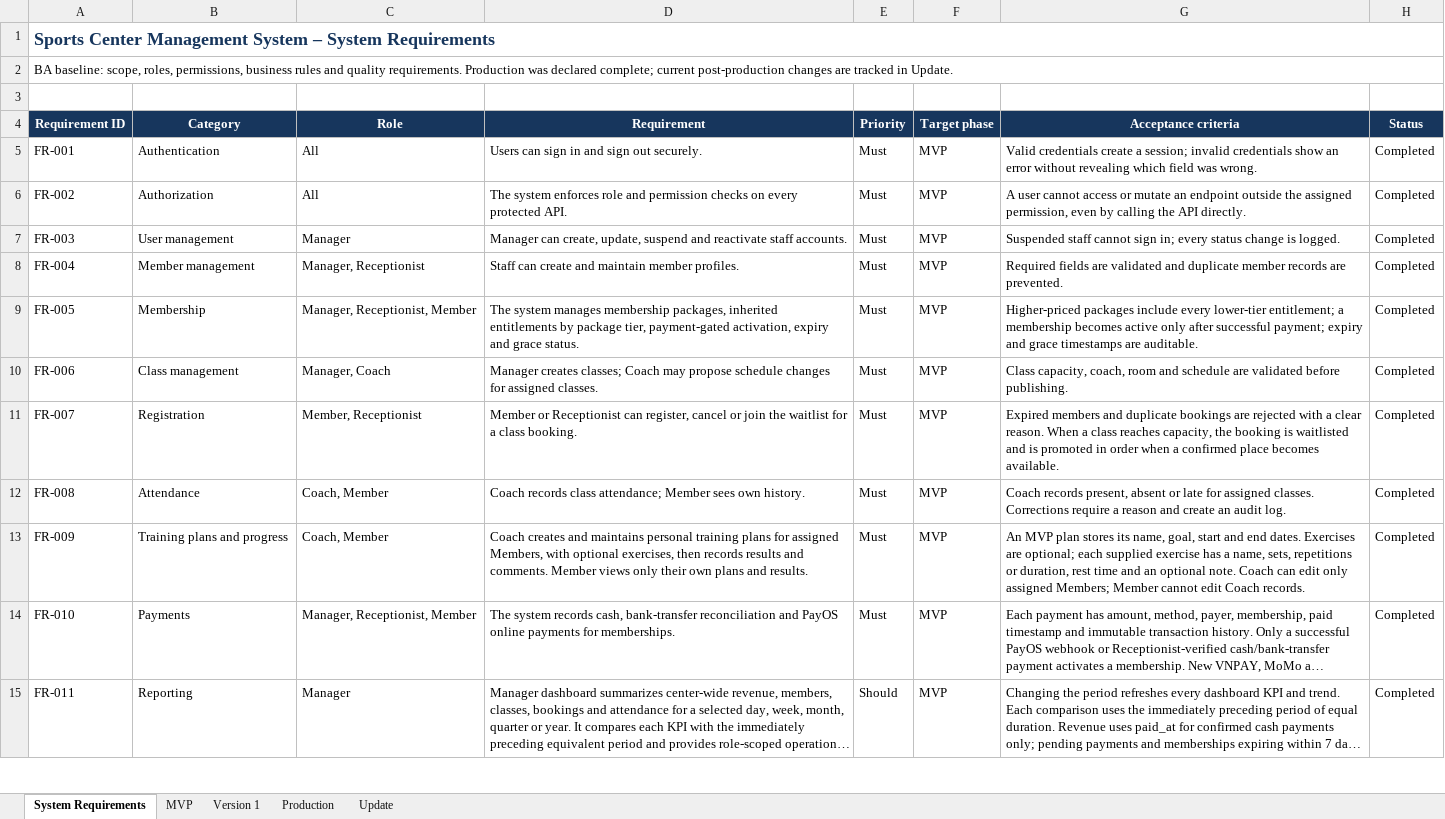
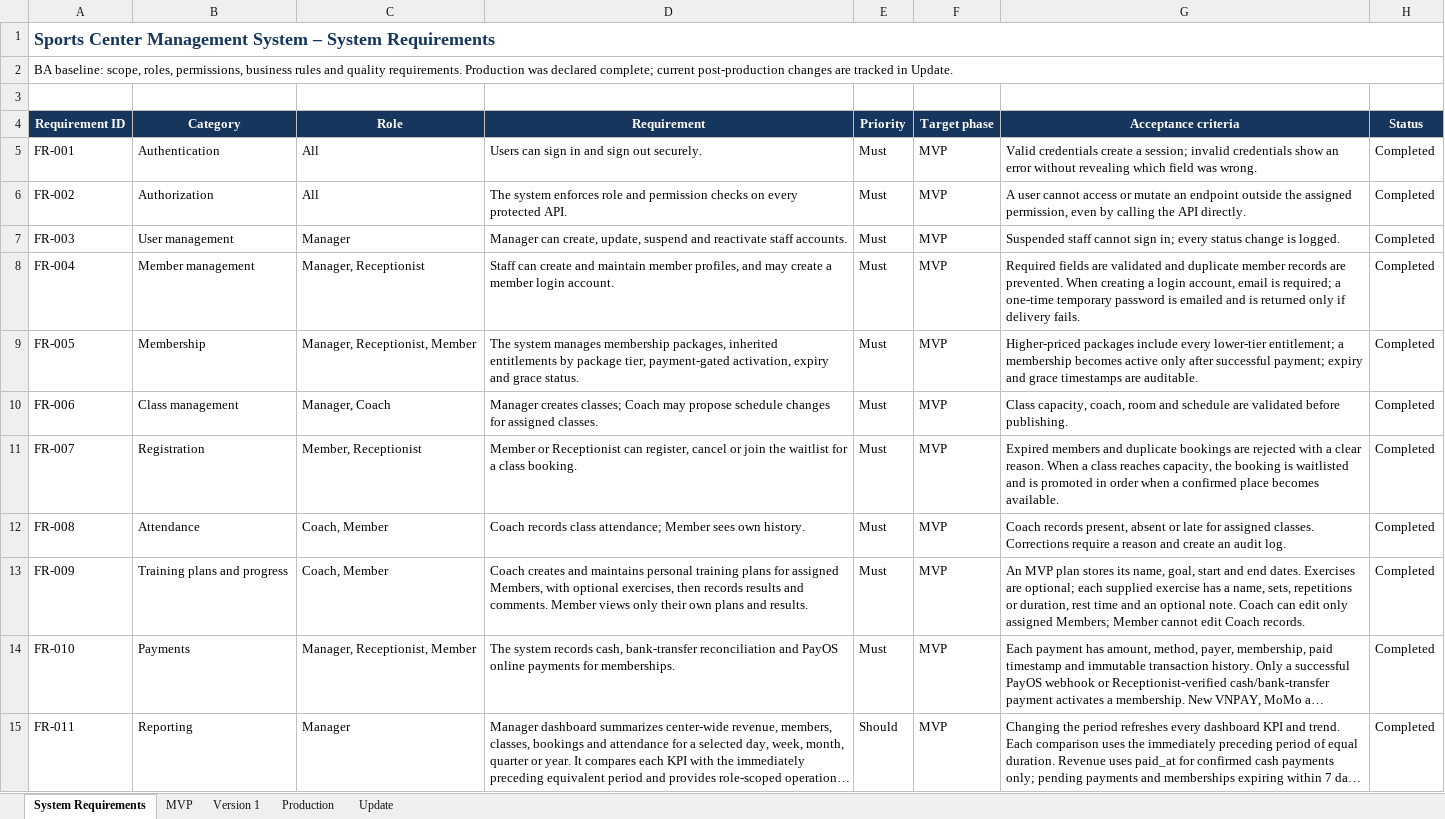
Before and after one commit to DungVVN/sports-center, an Excel workbook: backend/docs/sports-center-requirements.xlsx, sheet System Requirements, drawn as a sheet; only a part is shown; long unchanged cells end in …; values as stored, in another font and other column widths than the file's, no borders; table styles not drawn; the diff names each change by its address in the sheet, - before the commit and + after, or states it on an @@ line.

Commit message:
feat: email member account credentials

```diff
--- a/backend/docs/sports-center-requirements.xlsx (sheet System Requirements)
+++ b/backend/docs/sports-center-requirements.xlsx (sheet System Requirements)
-D8 (Requirement): …maintain member profiles.
+D8 (Requirement): …maintain member profiles, and may create a member login account.
-G8 (Acceptance criteria): …are prevented.
+G8 (Acceptance criteria): …are prevented. When creating a login account, email is required; a one-time temporary password is emailed and is returned only if delivery fails.
```
Also changed, not shown: frontend/docs/sports-center-requirements.xlsx, 13 other files.
